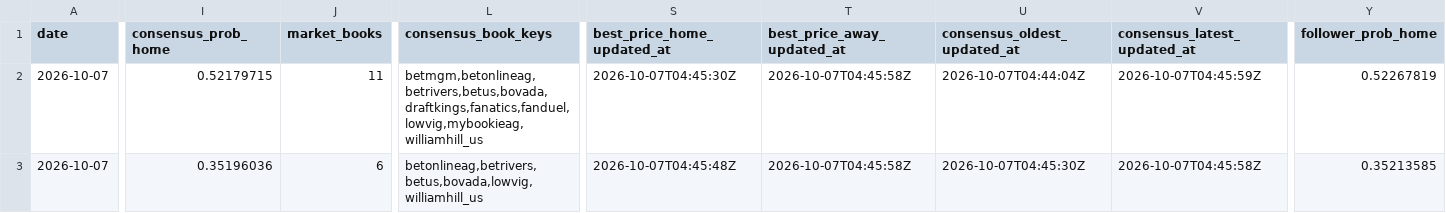
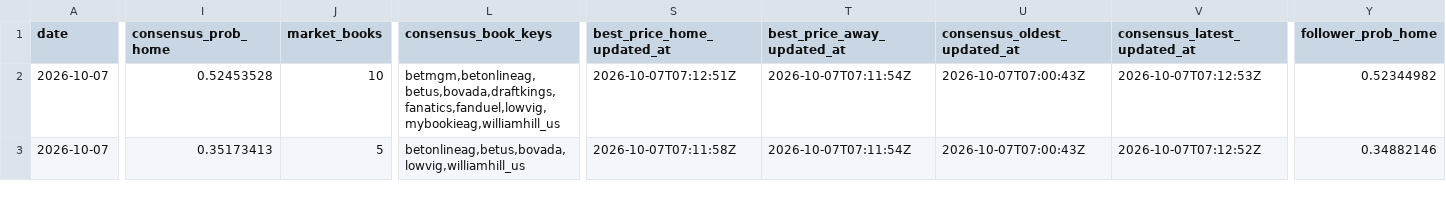
Before and after one commit to joshuakingsland/claude-diamond, a CSV file: data/lines_upcoming.csv, drawn as a sheet; only a part is shown, gaps mark what is left out; the diff covers the shown part only; the diff names each change by its address in the sheet, - before the commit and + after, or states it on an @@ line.

```diff
--- a/data/lines_upcoming.csv
+++ b/data/lines_upcoming.csv
-I2 (consensus_prob_home): 0.52179715
+I2 (consensus_prob_home): 0.52453528
-J2 (market_books): 11
+J2 (market_books): 10
-L2 (consensus_book_keys): betmgm,betonlineag,betrivers,betus,bovada,draftkings,fanatics,fanduel,lowvig,mybookieag,williamhill_us
+L2 (consensus_book_keys): betmgm,betonlineag,betus,bovada,draftkings,fanatics,fanduel,lowvig,mybookieag,williamhill_us
-S2 (best_price_home_updated_at): 2026-10-07T04:45:30Z
+S2 (best_price_home_updated_at): 2026-10-07T07:12:51Z
-T2:T3 (best_price_away_updated_at): 2026-10-07T04:45:58Z
+T2:T3 (best_price_away_updated_at): 2026-10-07T07:11:54Z
-U2 (consensus_oldest_updated_at): 2026-10-07T04:44:04Z
+U2 (consensus_oldest_updated_at): 2026-10-07T07:00:43Z
-V2 (consensus_latest_updated_at): 2026-10-07T04:45:59Z
+V2 (consensus_latest_updated_at): 2026-10-07T07:12:53Z
-Y2 (follower_prob_home): 0.52267819
+Y2 (follower_prob_home): 0.52344982
-I3 (consensus_prob_home): 0.35196036
+I3 (consensus_prob_home): 0.35173413
-J3 (market_books): 6
+J3 (market_books): 5
-L3 (consensus_book_keys): betonlineag,betrivers,betus,bovada,lowvig,williamhill_us
+L3 (consensus_book_keys): betonlineag,betus,bovada,lowvig,williamhill_us
-S3 (best_price_home_updated_at): 2026-10-07T04:45:48Z
+S3 (best_price_home_updated_at): 2026-10-07T07:11:58Z
-U3 (consensus_oldest_updated_at): 2026-10-07T04:45:30Z
+U3 (consensus_oldest_updated_at): 2026-10-07T07:00:43Z
-V3 (consensus_latest_updated_at): 2026-10-07T04:45:58Z
+V3 (consensus_latest_updated_at): 2026-10-07T07:12:52Z
-Y3 (follower_prob_home): 0.35213585
+Y3 (follower_prob_home): 0.34882146
```
Also changed, not shown: 3 added rows and 90 edited cells elsewhere in this file, 3 other files.
